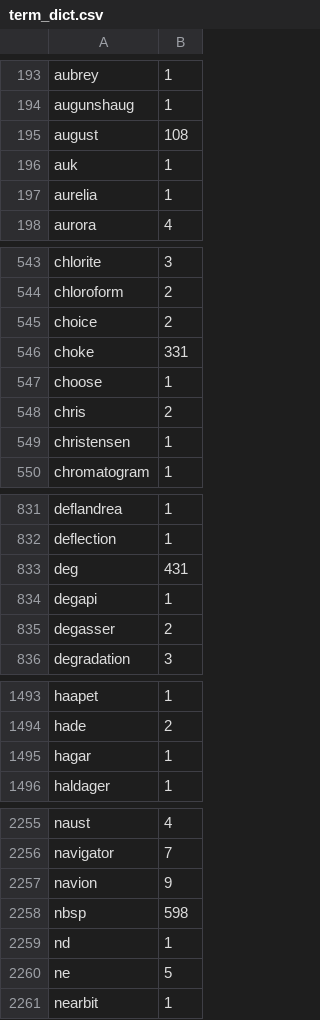
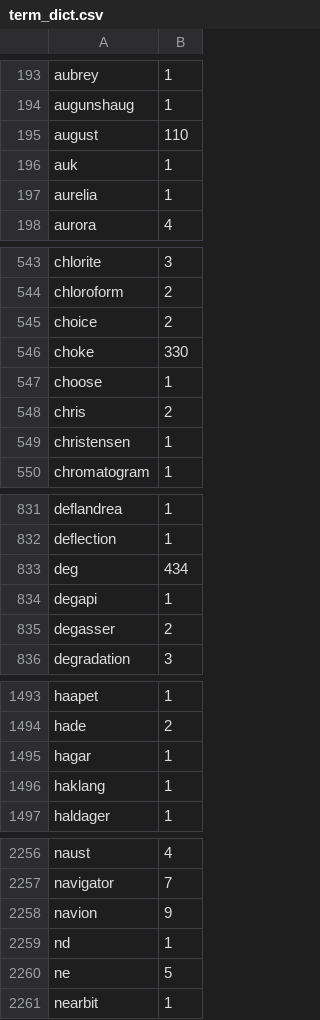
Before and after one commit to AnneEstoppey/NLP_Transform21, a CSV file: notebooks/term_dict.csv, drawn as a sheet; only a part is shown, gaps mark what is left out; the diff covers the shown part only.

```diff
--- a/notebooks/term_dict.csv
+++ b/notebooks/term_dict.csv
@@ -194,3 +194,3 @@ aubrey,1
 augunshaug,1
-august,108
+august,110
 auk,1
@@ -545,3 +545,3 @@ chloroform,2
 choice,2
-choke,331
+choke,330
 choose,1
@@ -832,3 +832,3 @@ deflandrea,1
 deflection,1
-deg,431
+deg,434
 degapi,1
@@ -1495,2 +1495,3 @@ hade,2
 hagar,1
+haklang,1
 haldager,1
@@ -2257,3 +2258,2 @@ navigator,7
 navion,9
-nbsp,598
 nd,1
```
Also changed, not shown: 8 edited cells elsewhere in this file, 2 other files.
